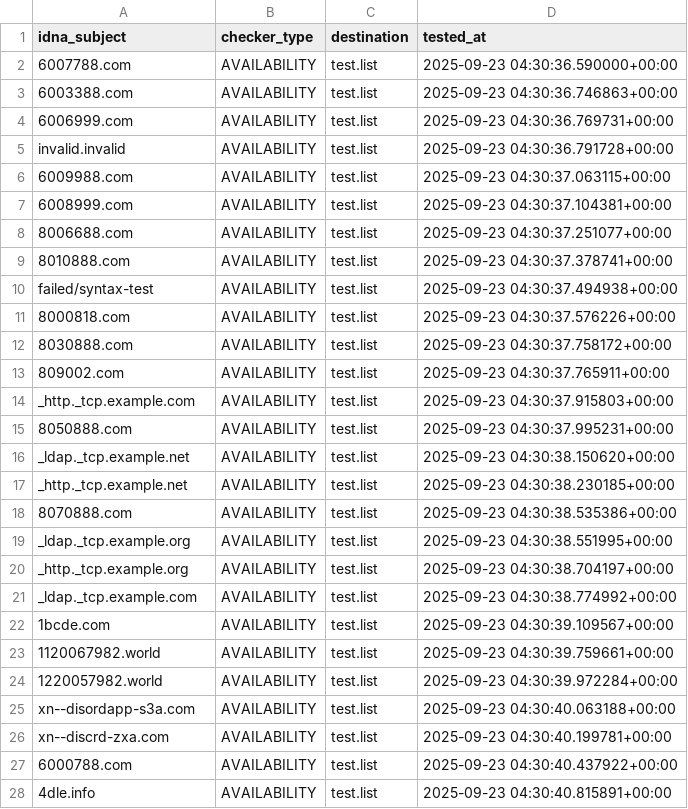
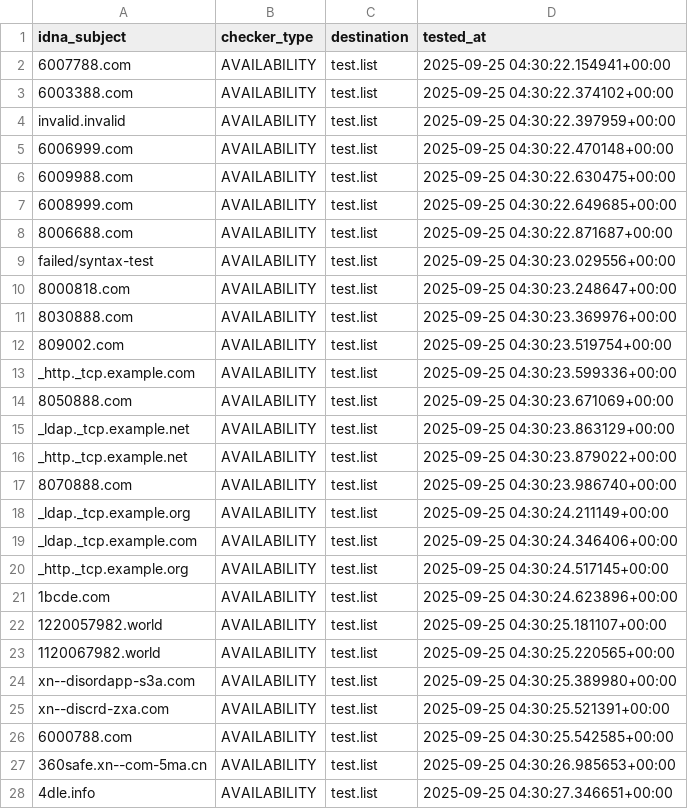
Before and after one commit to PyFunceble/ci_test, a CSV file: .pyfunceble/inactive.csv, drawn as a sheet; only a part is shown; the diff covers the shown part only.

```diff
--- a/.pyfunceble/inactive.csv
+++ b/.pyfunceble/inactive.csv
@@ -1,28 +1,28 @@
 idna_subject,checker_type,destination,tested_at
-6007788.com,AVAILABILITY,test.list,2025-09-23 04:30:36.590000+00:00
-6003388.com,AVAILABILITY,test.list,2025-09-23 04:30:36.746863+00:00
-6006999.com,AVAILABILITY,test.list,2025-09-23 04:30:36.769731+00:00
-invalid.invalid,AVAILABILITY,test.list,2025-09-23 04:30:36.791728+00:00
-6009988.com,AVAILABILITY,test.list,2025-09-23 04:30:37.063115+00:00
-6008999.com,AVAILABILITY,test.list,2025-09-23 04:30:37.104381+00:00
-8006688.com,AVAILABILITY,test.list,2025-09-23 04:30:37.251077+00:00
-8010888.com,AVAILABILITY,test.list,2025-09-23 04:30:37.378741+00:00
-failed/syntax-test,AVAILABILITY,test.list,2025-09-23 04:30:37.494938+00:00
-8000818.com,AVAILABILITY,test.list,2025-09-23 04:30:37.576226+00:00
-8030888.com,AVAILABILITY,test.list,2025-09-23 04:30:37.758172+00:00
-809002.com,AVAILABILITY,test.list,2025-09-23 04:30:37.765911+00:00
-_http._tcp.example.com,AVAILABILITY,test.list,2025-09-23 04:30:37.915803+00:00
-8050888.com,AVAILABILITY,test.list,2025-09-23 04:30:37.995231+00:00
-_ldap._tcp.example.net,AVAILABILITY,test.list,2025-09-23 04:30:38.150620+00:00
-_http._tcp.example.net,AVAILABILITY,test.list,2025-09-23 04:30:38.230185+00:00
-8070888.com,AVAILABILITY,test.list,2025-09-23 04:30:38.535386+00:00
-_ldap._tcp.example.org,AVAILABILITY,test.list,2025-09-23 04:30:38.551995+00:00
-_http._tcp.example.org,AVAILABILITY,test.list,2025-09-23 04:30:38.704197+00:00
-_ldap._tcp.example.com,AVAILABILITY,test.list,2025-09-23 04:30:38.774992+00:00
-1bcde.com,AVAILABILITY,test.list,2025-09-23 04:30:39.109567+00:00
-1120067982.world,AVAILABILITY,test.list,2025-09-23 04:30:39.759661+00:00
-1220057982.world,AVAILABILITY,test.list,2025-09-23 04:30:39.972284+00:00
-xn--disordapp-s3a.com,AVAILABILITY,test.list,2025-09-23 04:30:40.063188+00:00
-xn--discrd-zxa.com,AVAILABILITY,test.list,2025-09-23 04:30:40.199781+00:00
-6000788.com,AVAILABILITY,test.list,2025-09-23 04:30:40.437922+00:00
-4dle.info,AVAILABILITY,test.list,2025-09-23 04:30:40.815891+00:00
+6007788.com,AVAILABILITY,test.list,2025-09-25 04:30:22.154941+00:00
+6003388.com,AVAILABILITY,test.list,2025-09-25 04:30:22.374102+00:00
+invalid.invalid,AVAILABILITY,test.list,2025-09-25 04:30:22.397959+00:00
+6006999.com,AVAILABILITY,test.list,2025-09-25 04:30:22.470148+00:00
+6009988.com,AVAILABILITY,test.list,2025-09-25 04:30:22.630475+00:00
+6008999.com,AVAILABILITY,test.list,2025-09-25 04:30:22.649685+00:00
+8006688.com,AVAILABILITY,test.list,2025-09-25 04:30:22.871687+00:00
+failed/syntax-test,AVAILABILITY,test.list,2025-09-25 04:30:23.029556+00:00
+8000818.com,AVAILABILITY,test.list,2025-09-25 04:30:23.248647+00:00
+8030888.com,AVAILABILITY,test.list,2025-09-25 04:30:23.369976+00:00
+809002.com,AVAILABILITY,test.list,2025-09-25 04:30:23.519754+00:00
+_http._tcp.example.com,AVAILABILITY,test.list,2025-09-25 04:30:23.599336+00:00
+8050888.com,AVAILABILITY,test.list,2025-09-25 04:30:23.671069+00:00
+_ldap._tcp.example.net,AVAILABILITY,test.list,2025-09-25 04:30:23.863129+00:00
+_http._tcp.example.net,AVAILABILITY,test.list,2025-09-25 04:30:23.879022+00:00
+8070888.com,AVAILABILITY,test.list,2025-09-25 04:30:23.986740+00:00
+_ldap._tcp.example.org,AVAILABILITY,test.list,2025-09-25 04:30:24.211149+00:00
+_ldap._tcp.example.com,AVAILABILITY,test.list,2025-09-25 04:30:24.346406+00:00
+_http._tcp.example.org,AVAILABILITY,test.list,2025-09-25 04:30:24.517145+00:00
+1bcde.com,AVAILABILITY,test.list,2025-09-25 04:30:24.623896+00:00
+1220057982.world,AVAILABILITY,test.list,2025-09-25 04:30:25.181107+00:00
+1120067982.world,AVAILABILITY,test.list,2025-09-25 04:30:25.220565+00:00
+xn--disordapp-s3a.com,AVAILABILITY,test.list,2025-09-25 04:30:25.389980+00:00
+xn--discrd-zxa.com,AVAILABILITY,test.list,2025-09-25 04:30:25.521391+00:00
+6000788.com,AVAILABILITY,test.list,2025-09-25 04:30:25.542585+00:00
+360safe.xn--com-5ma.cn,AVAILABILITY,test.list,2025-09-25 04:30:26.985653+00:00
+4dle.info,AVAILABILITY,test.list,2025-09-25 04:30:27.346651+00:00
```
Also changed, not shown: 1 removed row and 1 edited cell elsewhere in this file, 10 other files.
